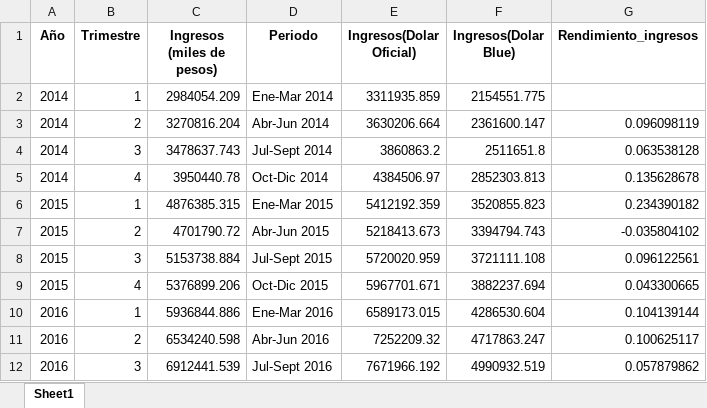
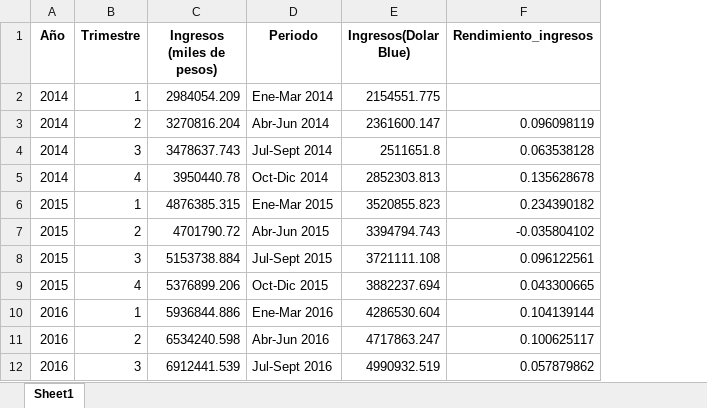
Before and after one commit to farodd/Proyecto-DA, an Excel workbook: dataset/df_ingresos_final.xlsx, sheet Sheet1, drawn as a sheet; only a part is shown; values as stored, in another font and other column widths than the file's, no borders; the diff names each change by its address in the sheet, - before the commit and + after, or states it on an @@ line.

```diff
--- a/dataset/df_ingresos_final.xlsx (sheet Sheet1)
+++ b/dataset/df_ingresos_final.xlsx (sheet Sheet1)
-column E (Ingresos(Dolar Oficial)), rows 2-12: 3311935.859 | 3630206.664 | 3860863.2 | 4384506.97 | 5412192.359 | 5218413.673 | 5720020.959 | 5967701.671 | 6589173.015 | 7252209.32 | 7671966.192
```
Also changed, not shown: dataset/df_acceso_tecnologia_localidad_final.xlsx, dataset/df_acceso_tecnologia_provincia_final.xlsx, 5 other files.
